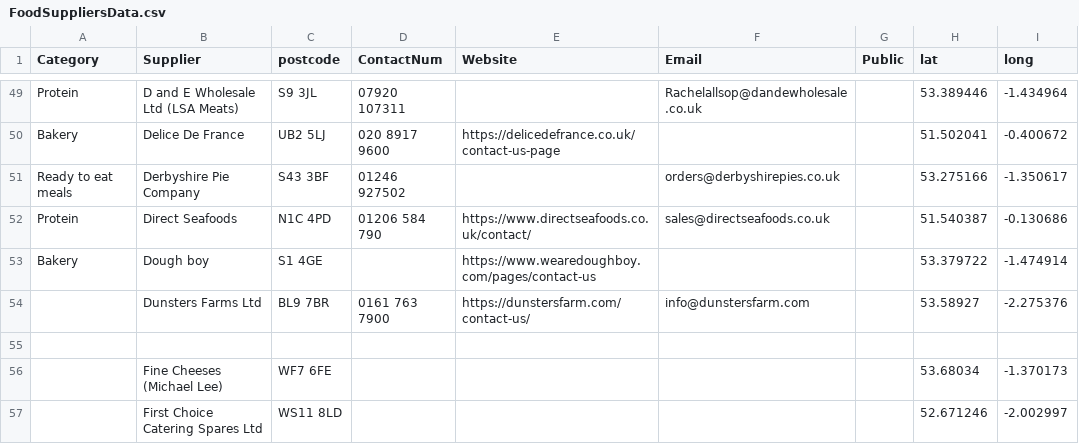
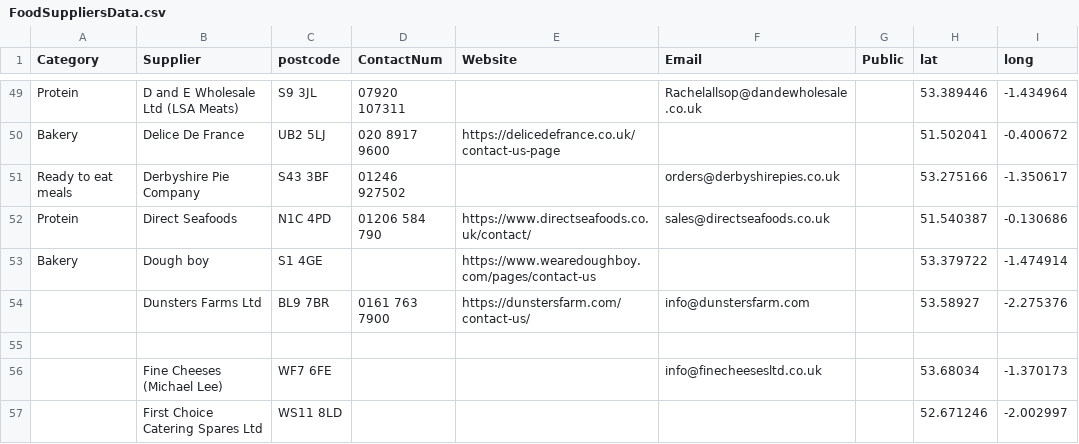
Before and after one commit to NiddCN/FoodSuppliers, a CSV file: Data/FoodSuppliersData.csv, drawn as a sheet; only a part is shown, gaps mark what is left out.

Commit message:
Automated update of CSV

```diff
--- a/Data/FoodSuppliersData.csv
+++ b/Data/FoodSuppliersData.csv
@@ -55,3 +55,3 @@ Bakery,Dough boy,S1 4GE,,https://www.wearedoughboy.com/pages/contact-us,,,53.379
 ,,,,,,,,
-,Fine Cheeses (Michael Lee),WF7 6FE,,,,,53.68034,-1.370173
+,Fine Cheeses (Michael Lee),WF7 6FE,,,info@finecheesesltd.co.uk,,53.68034,-1.370173
 ,First Choice Catering Spares Ltd,WS11 8LD,,,,,52.671246,-2.002997
```
